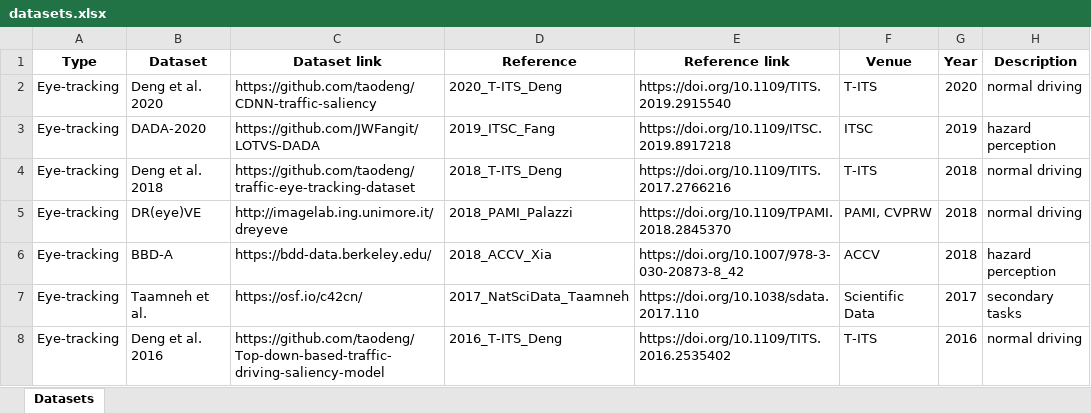
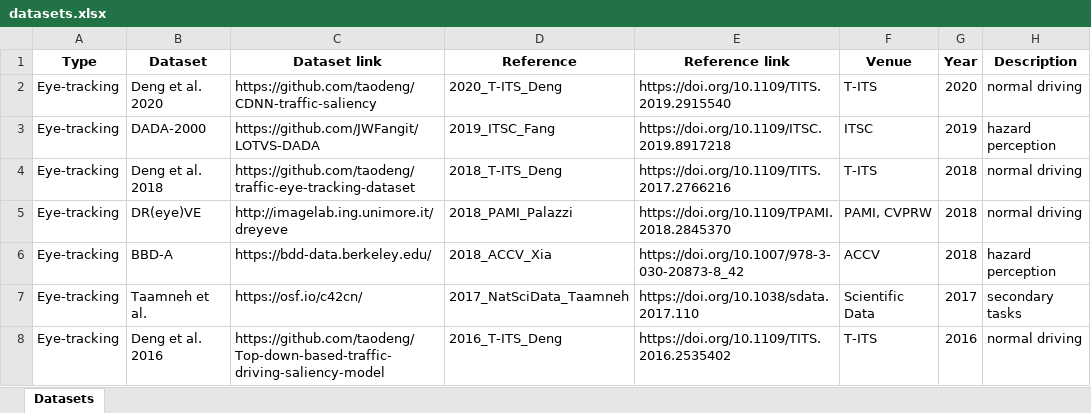
Before and after one commit to ykotseruba/attention_and_driving, an Excel workbook: spreadsheets/datasets.xlsx, sheet Datasets, drawn as a sheet; only a part is shown; values as stored, in another font and other column widths than the file's, no borders; the diff names each change by its address in the sheet, - before the commit and + after, or states it on an @@ line.

```diff
--- a/spreadsheets/datasets.xlsx (sheet Datasets)
+++ b/spreadsheets/datasets.xlsx (sheet Datasets)
-B3 (Dataset): DADA-2020
+B3 (Dataset): DADA-2000
```
Also changed, not shown: spreadsheets/behavioral.xlsx, spreadsheets/practical.xlsx, 1 other file.
